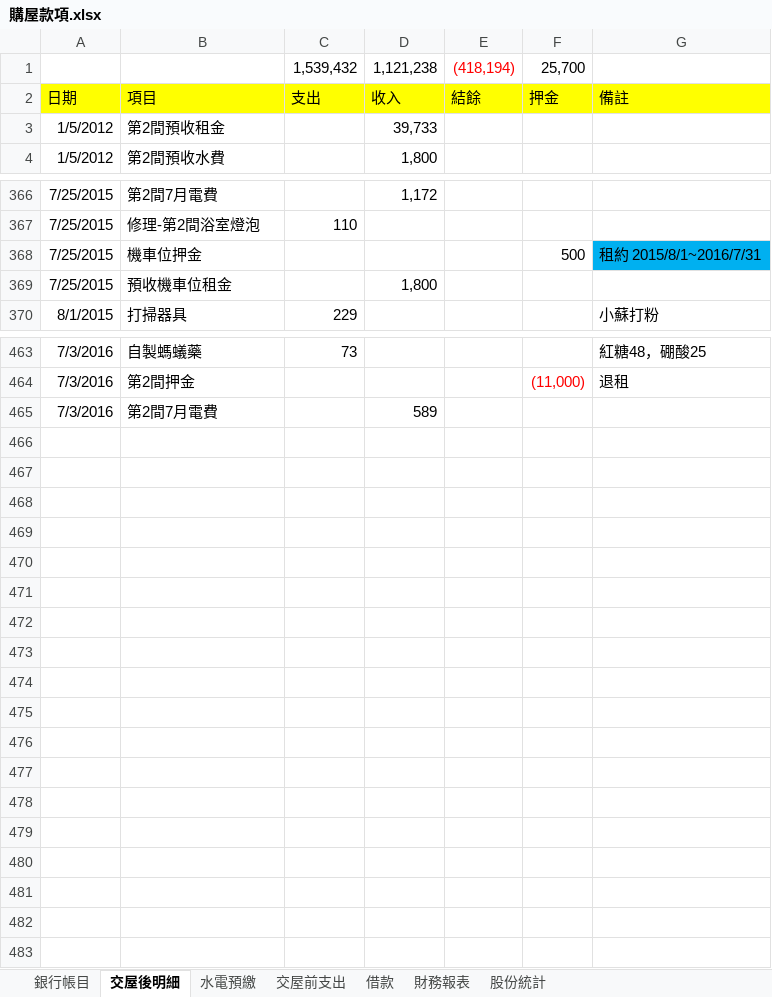
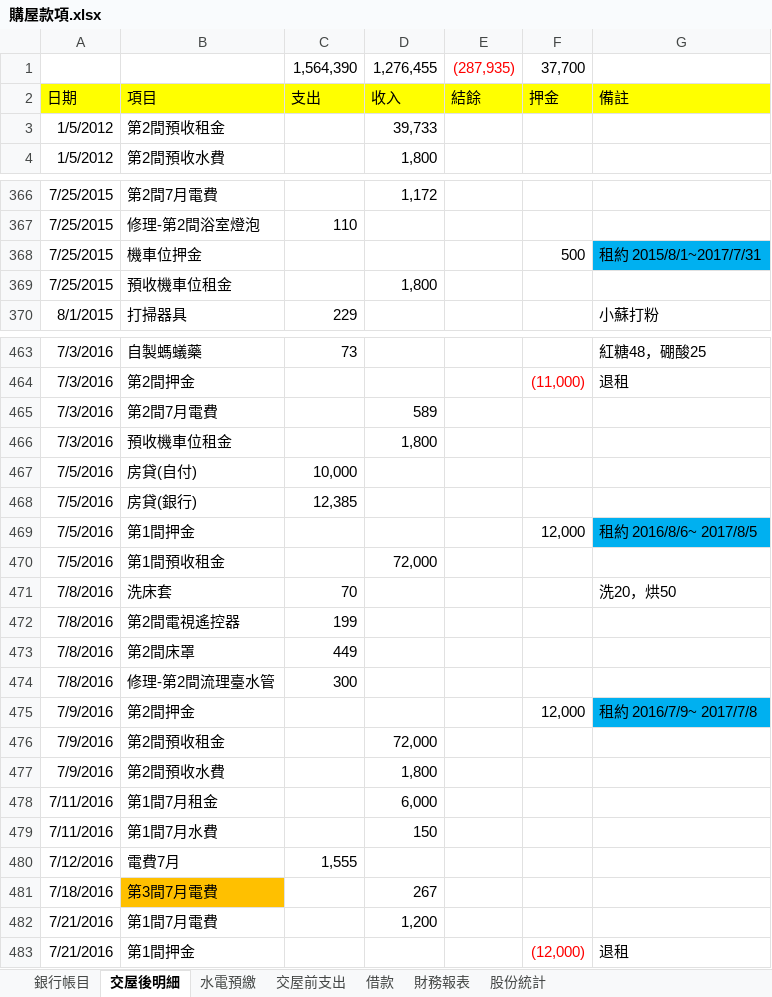
Before and after one commit to dada2cindy/tradeuse-dada2cindy, an Excel workbook: 交易紀錄/購屋款項.xlsx, sheet 交屋後明細, drawn as a sheet; only a part is shown, gaps mark what is left out; values as stored, in another font and other column widths than the file's, no borders; removed rows and columns are numbered as before the commit, all else as after; the diff covers the shown part only; the diff names each change by its address in the sheet, - before the commit and + after, or states it on an @@ line.

```diff
--- a/交易紀錄/購屋款項.xlsx (sheet 交屋後明細)
+++ b/交易紀錄/購屋款項.xlsx (sheet 交屋後明細)
-row 1:  |  | 1,539,432 | 1,121,238 | (418,194) | 25,700
+row 1:  |  | 1,564,390 | 1,276,455 | (287,935) | 37,700
-G368: 租約 2015/8/1~2016/7/31
+G368: 租約 2015/8/1~2017/7/31
+row 466: 7/3/2016 | 預收機車位租金 |  | 1,800
+row 467: 7/5/2016 | 房貸(自付) | 10,000
+row 468: 7/5/2016 | 房貸(銀行) | 12,385
+row 469: 7/5/2016 | 第1間押金 |  |  |  | 12,000 | 租約 2016/8/6~ 2017/8/5
+row 470: 7/5/2016 | 第1間預收租金 |  | 72,000
+row 471: 7/8/2016 | 洗床套 | 70 |  |  |  | 洗20，烘50
+row 472: 7/8/2016 | 第2間電視遙控器 | 199
+row 473: 7/8/2016 | 第2間床罩 | 449
+row 474: 7/8/2016 | 修理-第2間流理臺水管 | 300
+row 475: 7/9/2016 | 第2間押金 |  |  |  | 12,000 | 租約 2016/7/9~ 2017/7/8
+row 476: 7/9/2016 | 第2間預收租金 |  | 72,000
+row 477: 7/9/2016 | 第2間預收水費 |  | 1,800
+row 478: 7/11/2016 | 第1間7月租金 |  | 6,000
+row 479: 7/11/2016 | 第1間7月水費 |  | 150
+row 480: 7/12/2016 | 電費7月 | 1,555
+row 481: 7/18/2016 | 第3間7月電費 |  | 267
+row 482: 7/21/2016 | 第1間7月電費 |  | 1,200
+row 483: 7/21/2016 | 第1間押金 |  |  |  | (12,000) | 退租
```
Also changed, not shown: cell formats elsewhere in this sheet, sheet 銀行帳目, sheet 水電預繳, charts or pictures, 交易紀錄/交易紀錄-股票權證和公司帳本.xlsx, 交易紀錄/信用貸款.xlsx, 2 other files.
